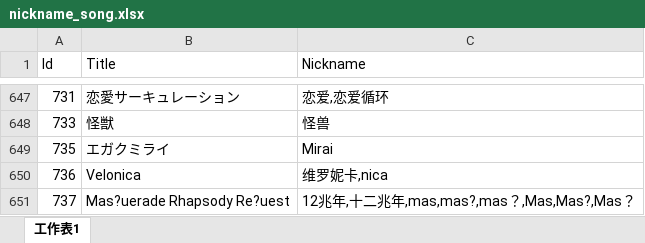
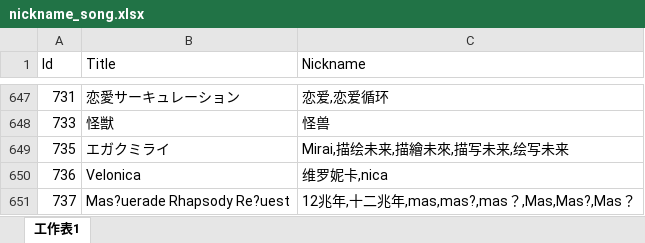
Before and after one commit to Kudryavka03/tsugu-bangdream-nickname, an Excel workbook: nickname_song.xlsx, sheet 工作表1, drawn as a sheet; only a part is shown, gaps mark what is left out; values as stored, in another font and other column widths than the file's, no borders; the diff names each change by its address in the sheet, - before the commit and + after, or states it on an @@ line.

Commit message:
更新昵称：描绘未来

```diff
--- a/nickname_song.xlsx (sheet 工作表1)
+++ b/nickname_song.xlsx (sheet 工作表1)
-C649 (Nickname): Mirai
+C649 (Nickname): Mirai,描绘未来,描繪未來,描写未来,绘写未来
```
